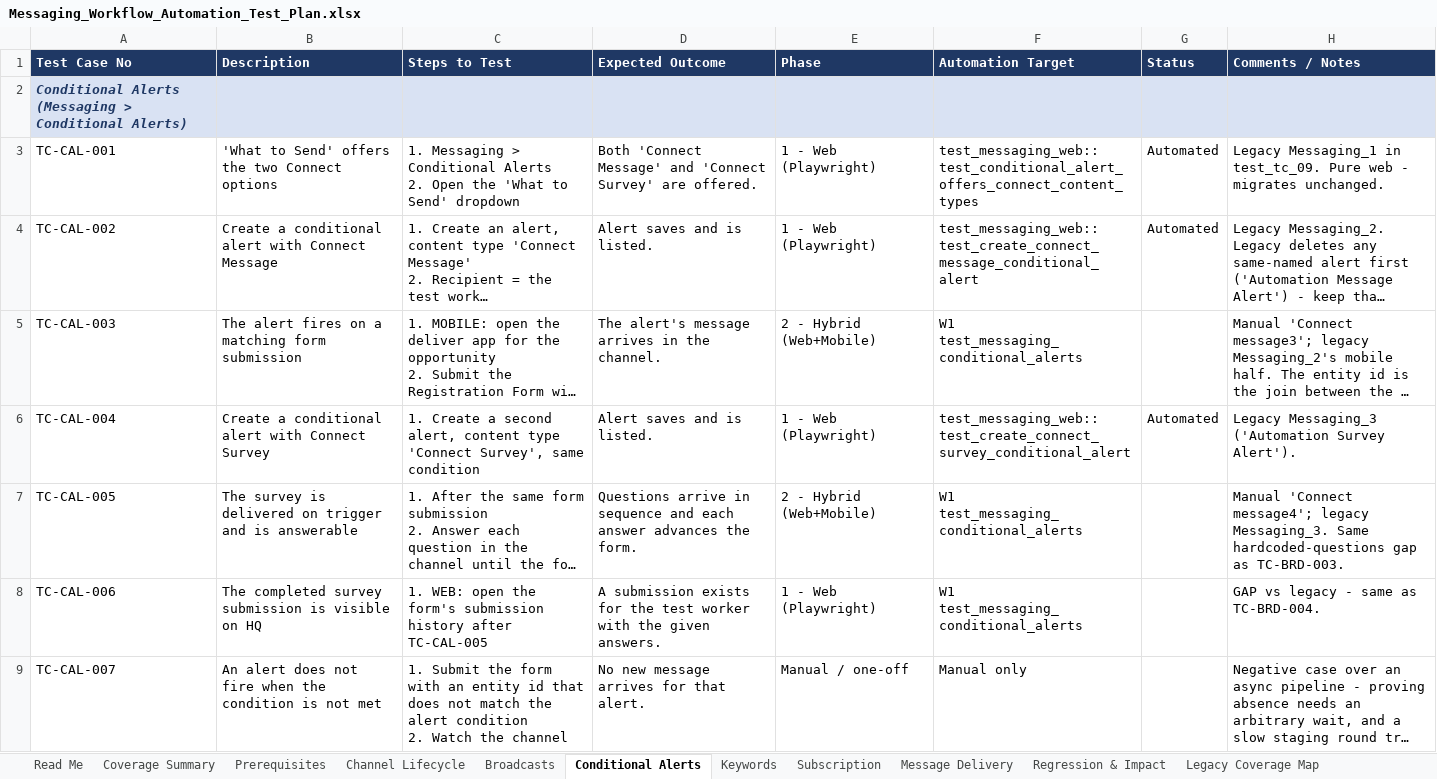
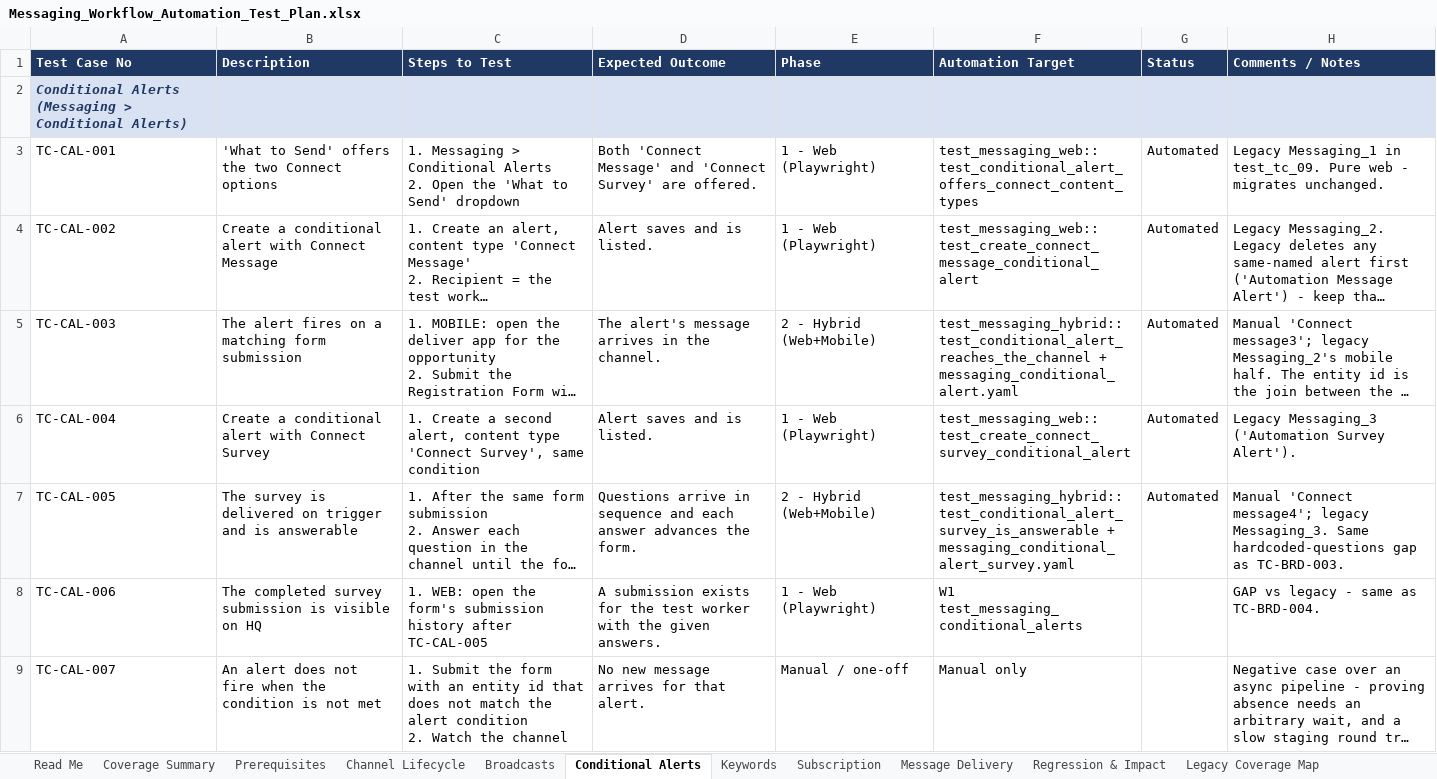
Before and after one commit to dimagi/dimagi-qa-ccc, an Excel workbook: Messaging_Workflow_Automation_Test_Plan.xlsx, sheet Conditional Alerts, drawn as a sheet; long unchanged cells end in …; values as stored, in another font and other column widths than the file's, no borders; the diff names each change by its address in the sheet, - before the commit and + after, or states it on an @@ line.

Commit message:
Plan: 28 of 35 automated, conditional alerts at 5/6 (CCCT-2671)

```diff
--- a/Messaging_Workflow_Automation_Test_Plan.xlsx (sheet Conditional Alerts)
+++ b/Messaging_Workflow_Automation_Test_Plan.xlsx (sheet Conditional Alerts)
-F5 (Automation Target): W1 test_messaging_conditional_alerts
+F5 (Automation Target): test_messaging_hybrid::test_conditional_alert_reaches_the_channel + messaging_conditional_alert.yaml
-G5 (Status): (empty)
+G5 (Status): Automated
-F7 (Automation Target): W1 test_messaging_conditional_alerts
+F7 (Automation Target): test_messaging_hybrid::test_conditional_alert_survey_is_answerable + messaging_conditional_alert_survey.yaml
-G7 (Status): (empty)
+G7 (Status): Automated
```
